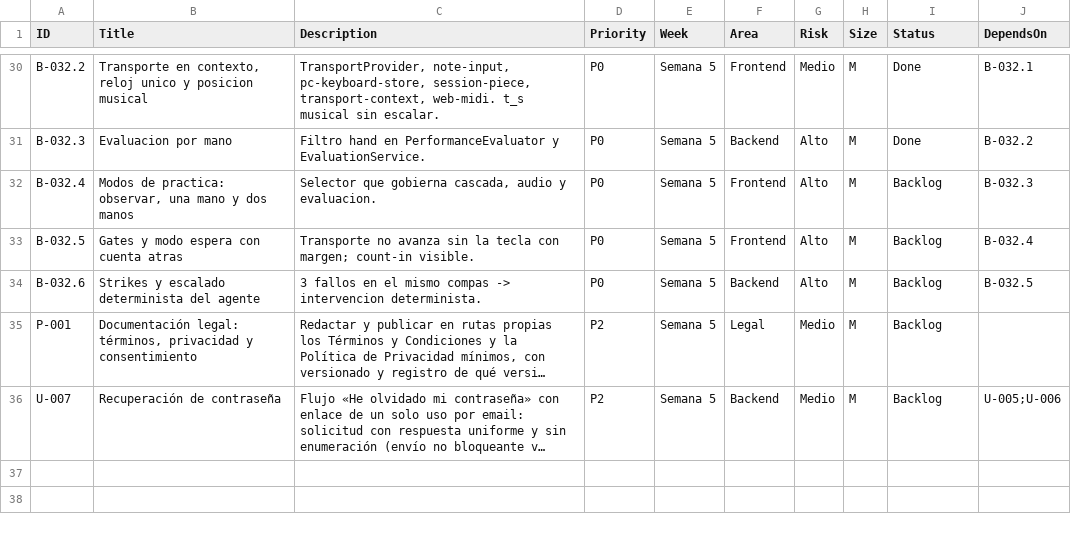
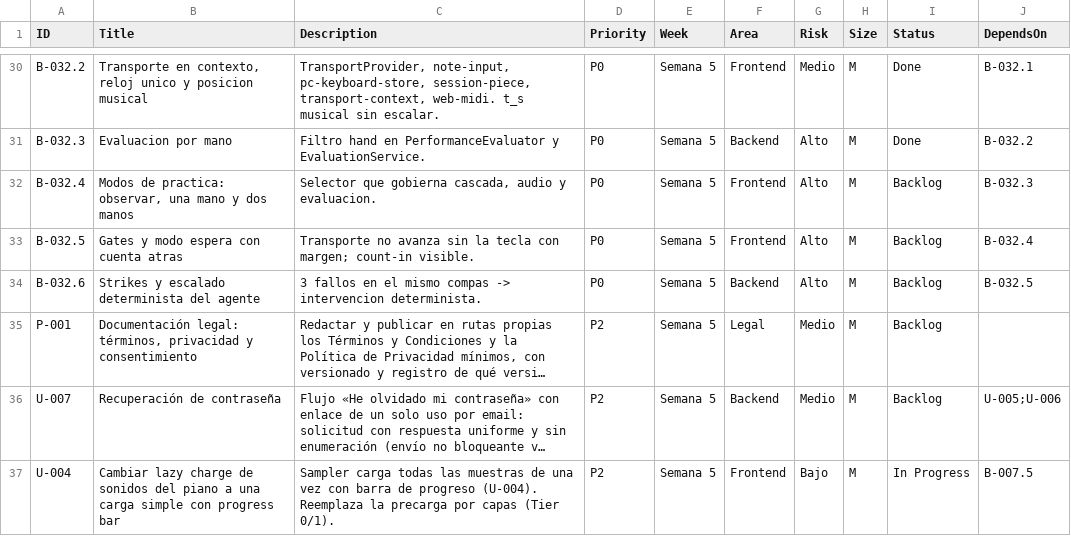
Before and after one commit to andrupax94/PianoMentor-IA, a CSV file: .github_projects/project-backlog.csv, drawn as a sheet; only a part is shown, gaps mark what is left out; long unchanged cells end in …; the diff names each change by its address in the sheet, - before the commit and + after, or states it on an @@ line.

Commit message:
feat(U-004): carga simple de sonidos con barra de progreso

```diff
--- a/.github_projects/project-backlog.csv
+++ b/.github_projects/project-backlog.csv
+row 37: U-004 | Cambiar lazy charge de sonidos del piano a una carga simple con progress bar | Sampler carga todas las muestras de una vez con barra de progreso (U-004). Reemplaza la precarga por capas (Tier 0/1). | P2 | Semana 5 | Frontend | Bajo | M | In Progress | B-007.5
```
Also changed, not shown: 4 other files.
